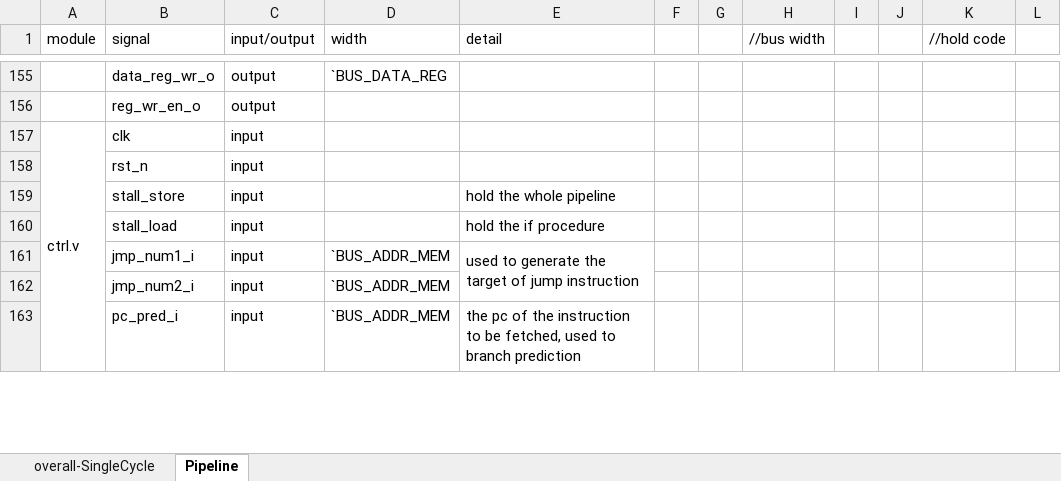
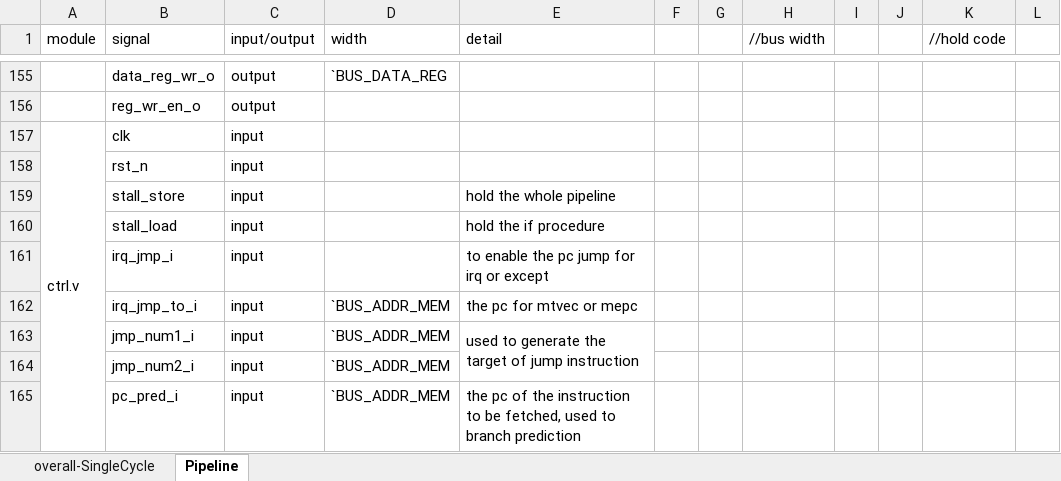
Before and after one commit to NevelStar/ECNURVCORE, an Excel workbook: DOC/IO.xlsx, sheet Pipeline, drawn as a sheet; only a part is shown, gaps mark what is left out; values as stored, in another font and other column widths than the file's, no borders; the diff names each change by its address in the sheet, - before the commit and + after, or states it on an @@ line.

```diff
--- a/DOC/IO.xlsx (sheet Pipeline)
+++ b/DOC/IO.xlsx (sheet Pipeline)
+row 161:  | irq_jmp_i | input |  | to enable the pc jump for irq or except
+row 162:  | irq_jmp_to_i | input | `BUS_ADDR_MEM | the pc for mtvec or mepc
```
Also changed, not shown: 4 other files.
